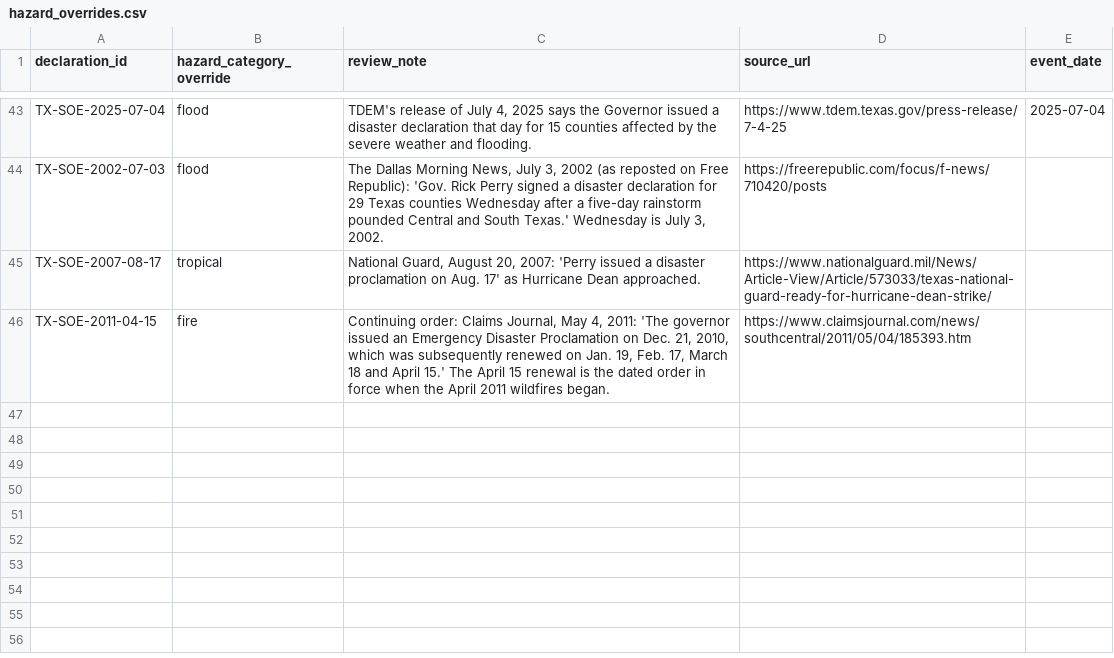
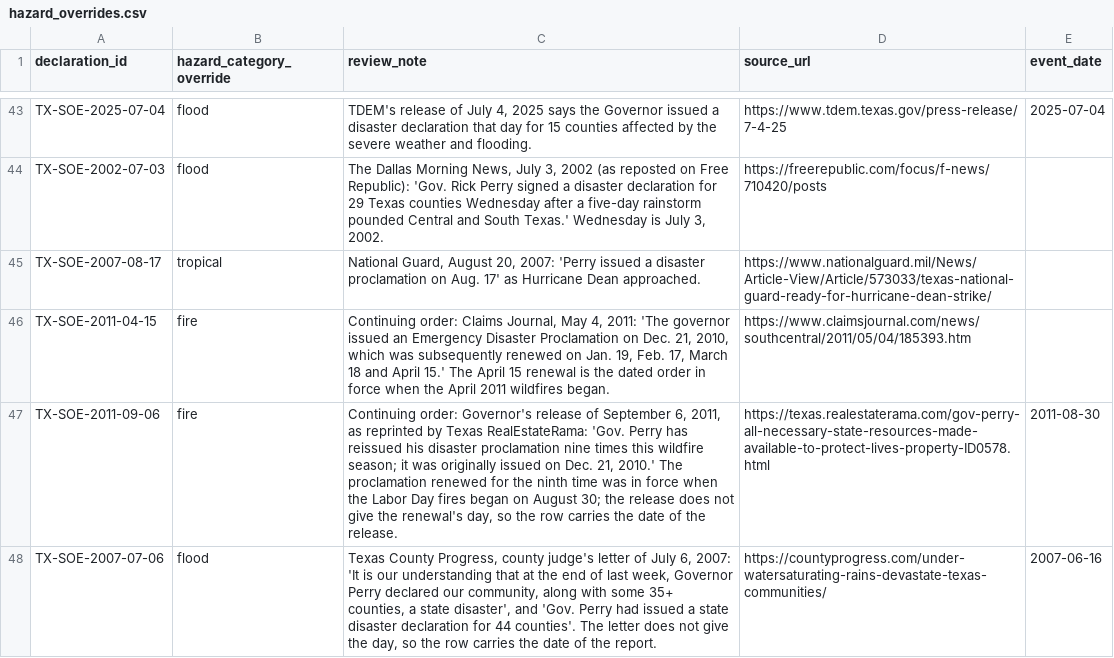
Before and after one commit to Phenom1881/disaster-data, a CSV file: plus/texas/hazard_overrides.csv, drawn as a sheet; only a part is shown, gaps mark what is left out.

```diff
--- a/plus/texas/hazard_overrides.csv
+++ b/plus/texas/hazard_overrides.csv
@@ -46 +46,3 @@ TX-SOE-2007-08-17,tropical,"National Guard, August 20, 2007: 'Perry issued a dis
 TX-SOE-2011-04-15,fire,"Continuing order: Claims Journal, May 4, 2011: 'The governor issued an Emergency Disaster Proclamation on Dec. 21, 2010, which was subsequently renewed on Jan. 19, Feb. 17, March 18 and April 15.' The April 15 renewal is the dated order in force when the April 2011 wildfires began.",https://www.claimsjournal.com/news/southcentral/2011/05/04/185393.htm,
+TX-SOE-2011-09-06,fire,"Continuing order: Governor's release of September 6, 2011, as reprinted by Texas RealEstateRama: 'Gov. Perry has reissued his disaster proclamation nine times this wildfire season; it was originally issued on Dec. 21, 2010.' The proclamation renewed for the ninth time was in force when the Labor Day fires began on August 30; the release does not give the renewal's day, so the row carries the date of the release.",https://texas.realestaterama.com/gov-perry-all-necessary-state-resources-made-available-to-protect-lives-property-ID0578.html,2011-08-30
+TX-SOE-2007-07-06,flood,"Texas County Progress, county judge's letter of July 6, 2007: 'It is our understanding that at the end of last week, Governor Perry declared our community, along with some 35+ counties, a state disaster', and 'Gov. Perry had issued a state disaster declaration for 44 counties'. The letter does not give the day, so the row carries the date of the report.",https://countyprogress.com/under-watersaturating-rains-devastate-texas-communities/,2007-06-16
```
Also changed, not shown: plus/texas/manual_declarations.csv, 2 other files.
